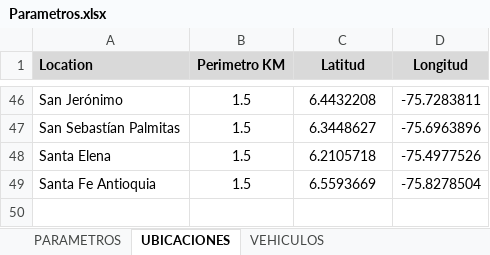
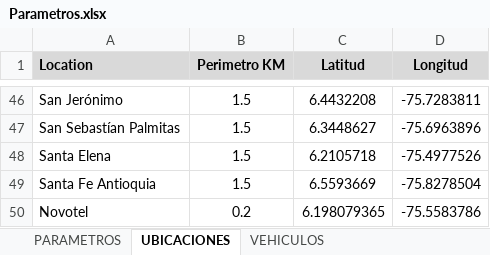
Before and after one commit to juanesarroyaved/control_gps, an Excel workbook: parametros_control/Parametros.xlsx, sheet UBICACIONES, drawn as a sheet; only a part is shown, gaps mark what is left out; values as stored, in another font and other column widths than the file's, no borders; the diff names each change by its address in the sheet, - before the commit and + after, or states it on an @@ line.

```diff
--- a/parametros_control/Parametros.xlsx (sheet UBICACIONES)
+++ b/parametros_control/Parametros.xlsx (sheet UBICACIONES)
+row 50: Novotel | 0.2 | 6.198079365 | -75.5583786
```
Also changed, not shown: sheet VEHICULOS, sheet PARAMETROS, 7 other files.
